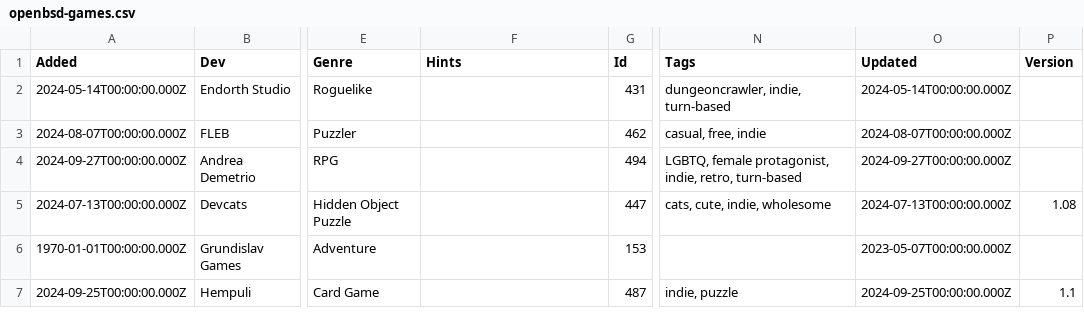
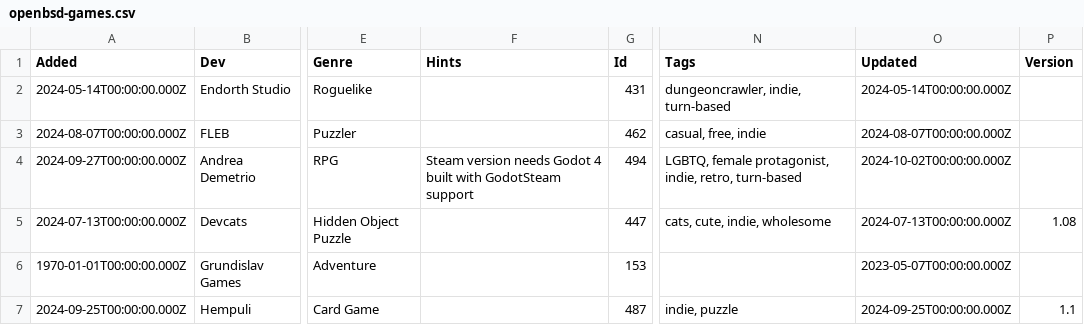
Before and after one commit to playonbsd/OpenBSD-Games-Database, a CSV file: openbsd-games.csv, drawn as a sheet; only a part is shown, gaps mark what is left out; the diff names each change by its address in the sheet, - before the commit and + after, or states it on an @@ line.

Commit message:
add mention of GodotSteam needed for 8-Colors Star Guardians+

```diff
--- a/openbsd-games.csv
+++ b/openbsd-games.csv
-F4 (Hints): (empty)
+F4 (Hints): Steam version needs Godot 4 built with GodotSteam support
-O4 (Updated): 2024-09-27T00:00:00.000Z
+O4 (Updated): 2024-10-02T00:00:00.000Z
```
Also changed, not shown: 5 other files.
